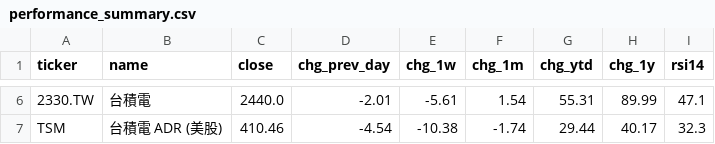
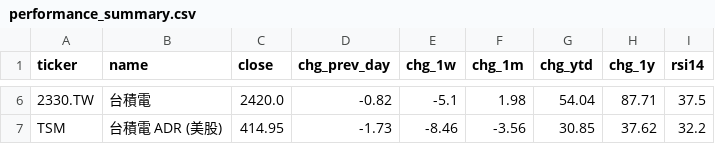
Before and after one commit to CHIHHSIENHUANG114456007/-, a CSV file: data/performance_summary.csv, drawn as a sheet; only a part is shown, gaps mark what is left out; the diff covers the shown part only.

```diff
--- a/data/performance_summary.csv
+++ b/data/performance_summary.csv
@@ -6,2 +6,2 @@
-2330.TW,台積電,2440.0,-2.01,-5.61,1.54,55.31,89.99,47.1
-TSM,台積電 ADR (美股),410.46,-4.54,-10.38,-1.74,29.44,40.17,32.3
+2330.TW,台積電,2420.0,-0.82,-5.1,1.98,54.04,87.71,37.5
+TSM,台積電 ADR (美股),414.95,-1.73,-8.46,-3.56,30.85,37.62,32.2
```
Also changed, not shown: 28 edited cells elsewhere in this file, data/stock_0050_TW.csv, data/stock_0056_TW.csv, 5 other files.
